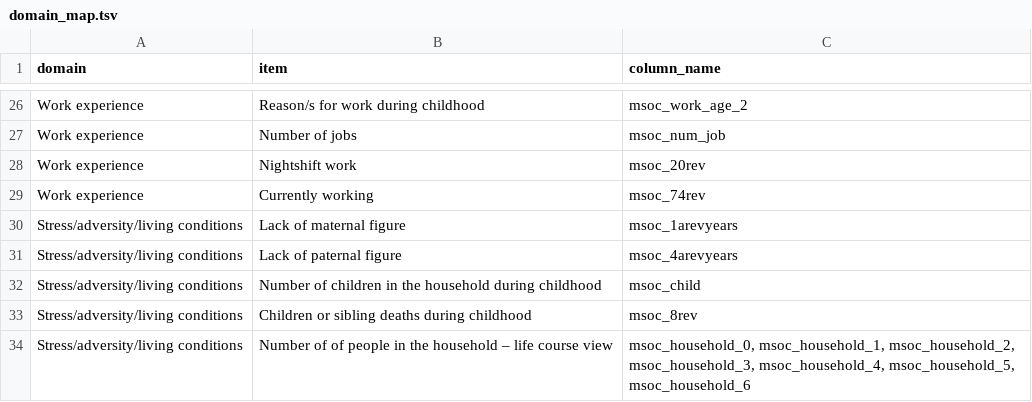
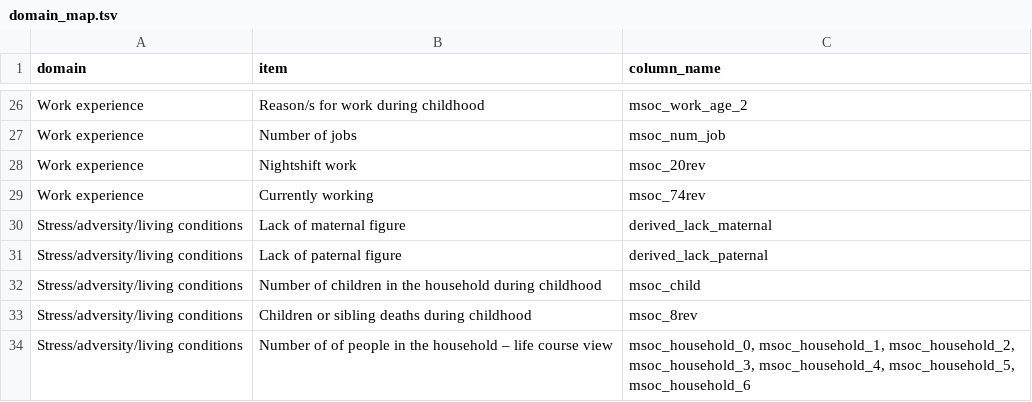
Before and after one commit to christopherseaman/sdoh, a TSV file: reference/domain_map.tsv, drawn as a sheet; only a part is shown, gaps mark what is left out.

```diff
--- a/reference/domain_map.tsv
+++ b/reference/domain_map.tsv
@@ -29,4 +29,4 @@ Work experience	Nightshift work	msoc_20rev
 Work experience	Currently working	msoc_74rev
-Stress/adversity/living conditions	Lack of maternal figure	msoc_1arevyears
-Stress/adversity/living conditions	Lack of paternal figure	msoc_4arevyears
+Stress/adversity/living conditions	Lack of maternal figure	derived_lack_maternal
+Stress/adversity/living conditions	Lack of paternal figure	derived_lack_paternal
 Stress/adversity/living conditions	Number of children in the household during childhood	msoc_child
```
Also changed, not shown: reference/data_types.tsv, 15 other files.
